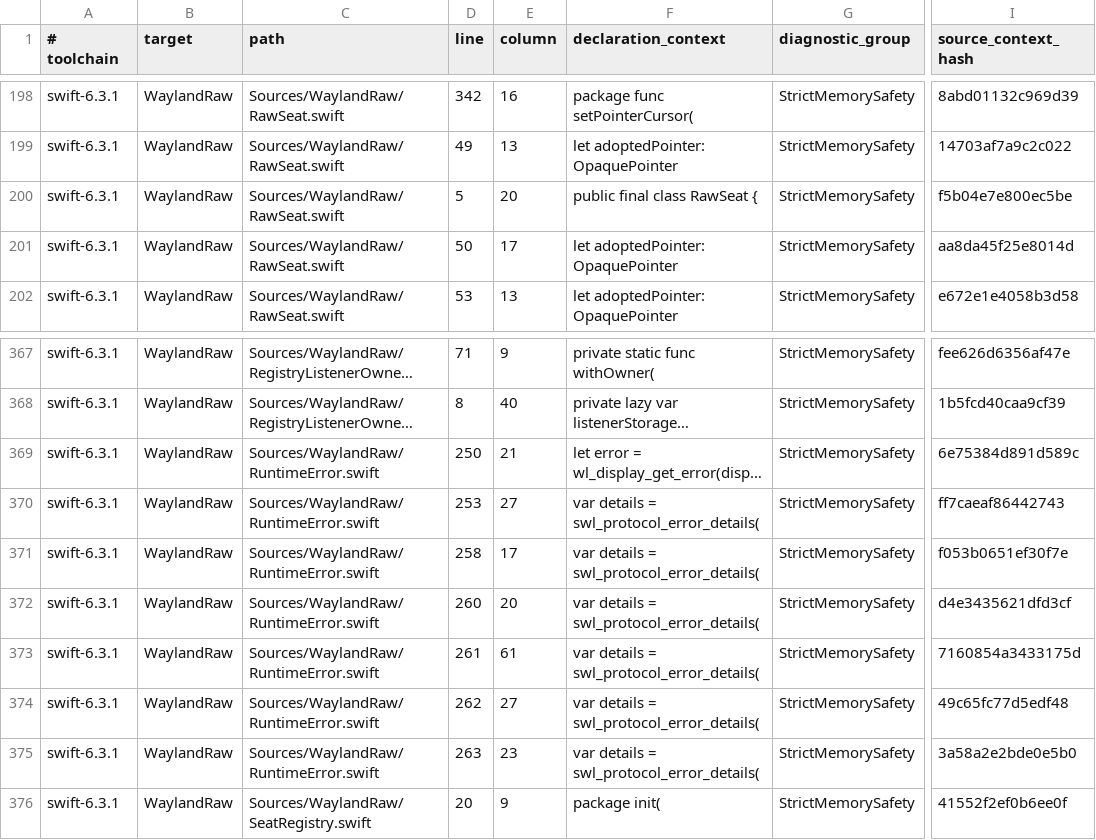
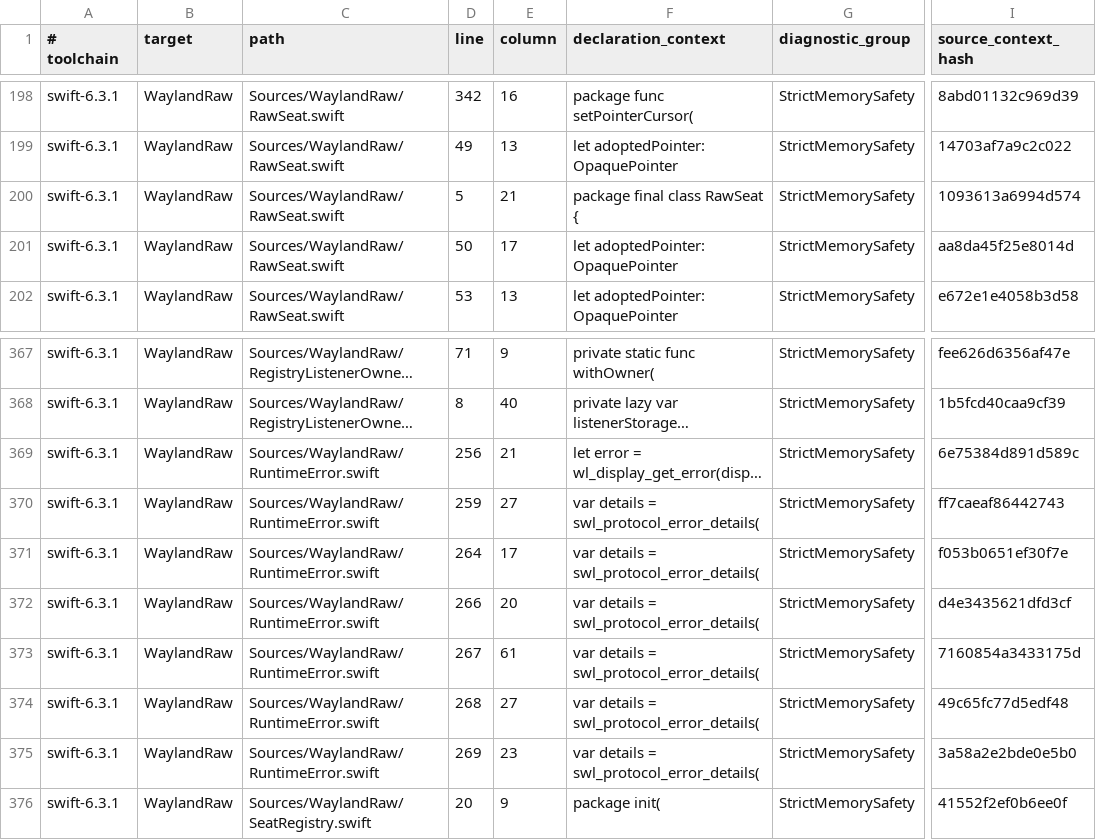
Before and after one commit to conxlgtm/WaylandClientKit, a TSV file: Scripts/strict-memory-safety-diagnostics.tsv, drawn as a sheet; only a part is shown, gaps mark what is left out; long unchanged cells end in …; the diff names each change by its address in the sheet, - before the commit and + after, or states it on an @@ line.

Commit message:
Stabilize public client API boundary

```diff
--- a/Scripts/strict-memory-safety-diagnostics.tsv
+++ b/Scripts/strict-memory-safety-diagnostics.tsv
-E200 (column): 20
+E200 (column): 21
-F200 (declaration_context): public final class RawSeat {
+F200 (declaration_context): package final class RawSeat {
-I200 (source_context_hash): f5b04e7e800ec5be
+I200 (source_context_hash): 1093613a6994d574
-D369 (line): 250
+D369 (line): 256
-D370 (line): 253
+D370 (line): 259
-D371 (line): 258
+D371 (line): 264
-D372 (line): 260
+D372 (line): 266
-D373 (line): 261
+D373 (line): 267
-D374 (line): 262
+D374 (line): 268
-D375 (line): 263
+D375 (line): 269
```
Also changed, not shown: 25 other files.
